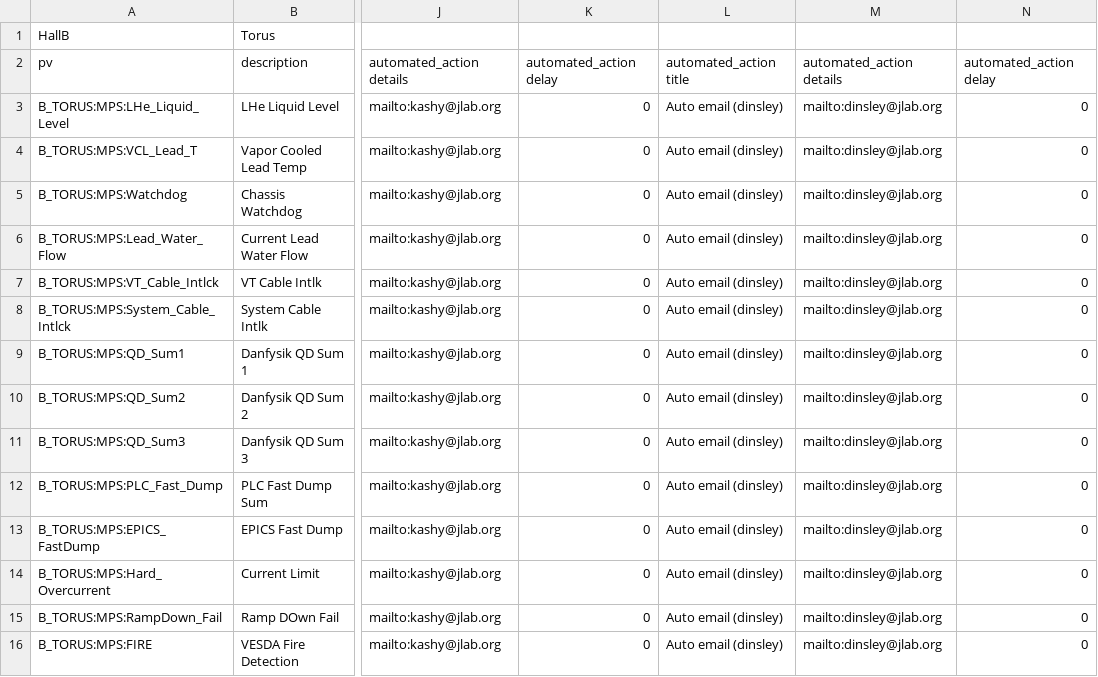
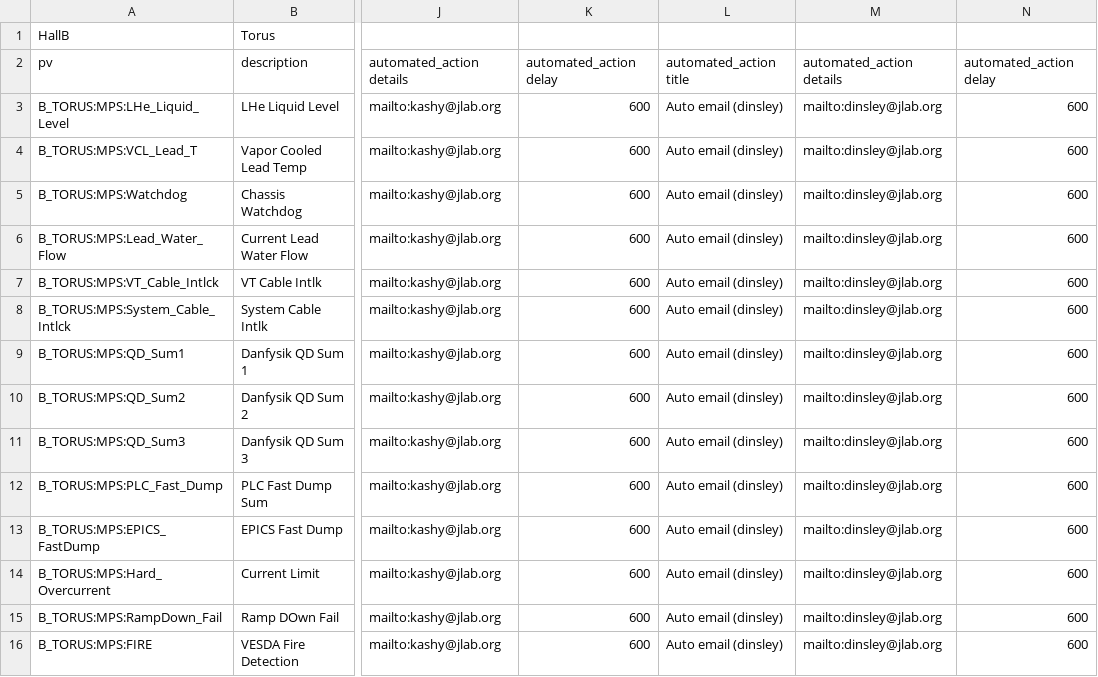
Before and after one commit to JeffersonLab/clas12-epics, a CSV file: apps/plcApp/Db/torus_interlocks.csv, drawn as a sheet; only a part is shown, gaps mark what is left out; the diff covers the shown part only; the diff names each change by its address in the sheet, - before the commit and + after, or states it on an @@ line.

```diff
--- a/apps/plcApp/Db/torus_interlocks.csv
+++ b/apps/plcApp/Db/torus_interlocks.csv
-K3:K16: 0
+K3:K16: 600
-N3:N16: 0
+N3:N16: 600
```
Also changed, not shown: 30 edited cells elsewhere in this file, apps/plcApp/Db/torus_LHe.csv, apps/plcApp/Db/torus_cooldown_interlocks.csv, 5 other files.
